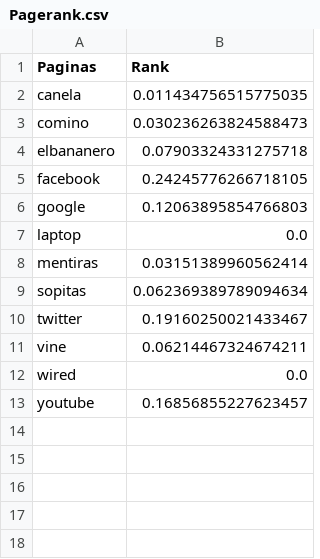
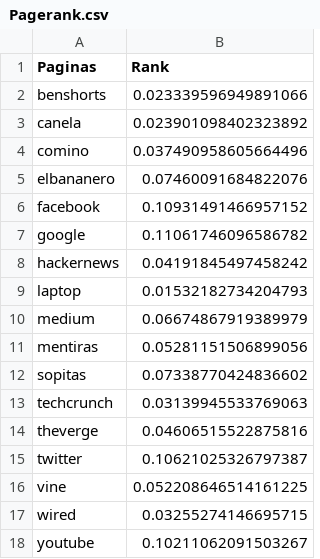
Before and after one commit to roblesoft/PageRank, a CSV file: Pagerank.csv, drawn as a sheet.

```diff
--- a/Pagerank.csv
+++ b/Pagerank.csv
@@ -1,13 +1,18 @@
 Paginas,Rank
-canela,0.011434756515775035
-comino,0.030236263824588473
-elbananero,0.07903324331275718
-facebook,0.24245776266718105
-google,0.12063895854766803
-laptop,0.0
-mentiras,0.03151389960562414
-sopitas,0.062369389789094634
-twitter,0.19160250021433467
-vine,0.06214467324674211
-wired,0.0
-youtube,0.16856855227623457
+benshorts,0.023339596949891066
+canela,0.023901098402323892
+comino,0.037490958605664496
+elbananero,0.07460091684822076
+facebook,0.10931491466957152
+google,0.11061746096586782
+hackernews,0.04191845497458242
+laptop,0.01532182734204793
+medium,0.06674867919389979
+mentiras,0.05281151506899056
+sopitas,0.07338770424836602
+techcrunch,0.03139945533769063
+theverge,0.04606515522875816
+twitter,0.10621025326797387
+vine,0.052208646514161225
+wired,0.03255274146695715
+youtube,0.10211062091503267
```
Also changed, not shown: 1 other file.
